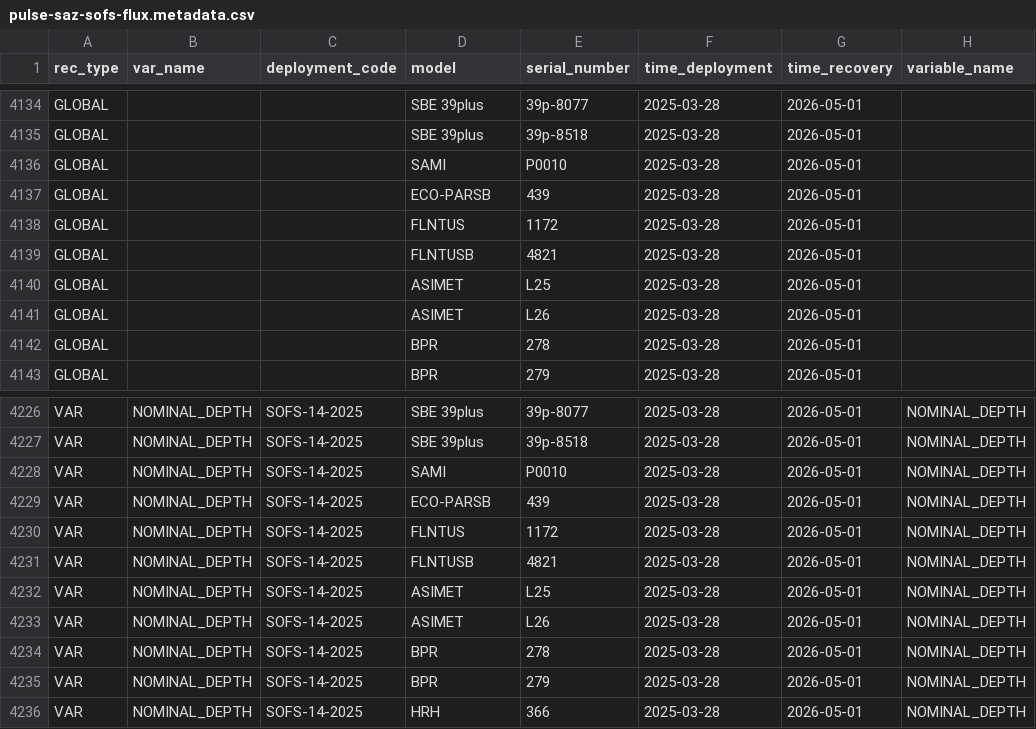
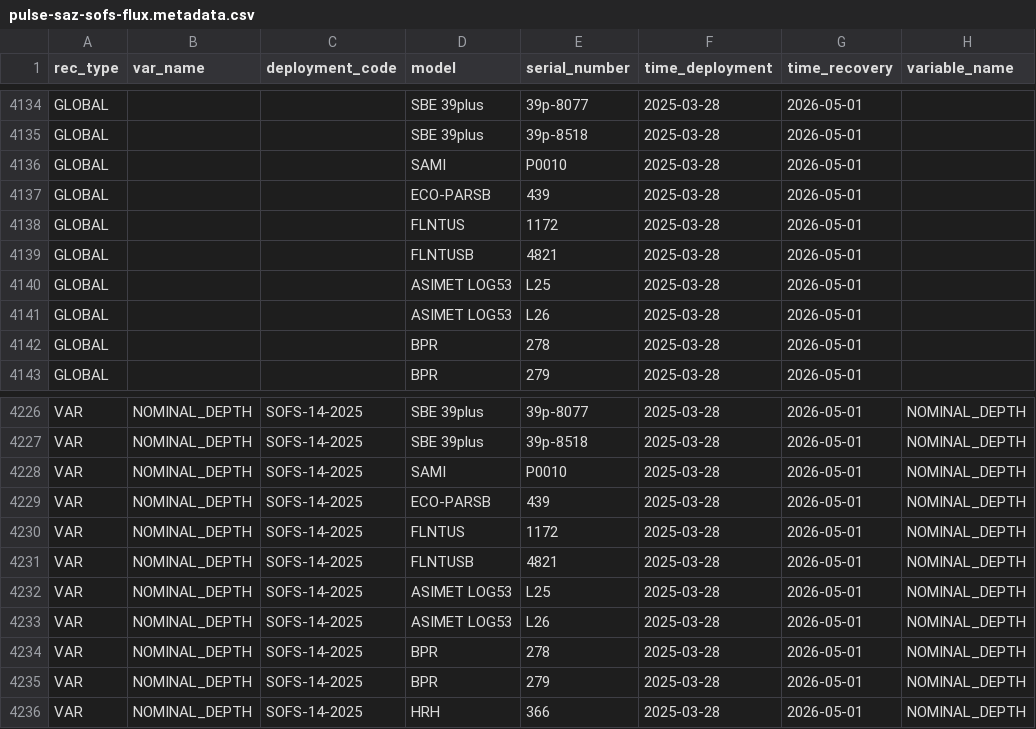
Before and after one commit to petejan/imos-tools, a CSV file: metadata/pulse-saz-sofs-flux.metadata.csv, drawn as a sheet; only a part is shown, gaps mark what is left out; the diff names each change by its address in the sheet, - before the commit and + after, or states it on an @@ line.

```diff
--- a/metadata/pulse-saz-sofs-flux.metadata.csv
+++ b/metadata/pulse-saz-sofs-flux.metadata.csv
-D4140:D4141 (model): ASIMET
+D4140:D4141 (model): ASIMET LOG53
-D4232:D4233 (model): ASIMET
+D4232:D4233 (model): ASIMET LOG53
```
Also changed, not shown: metadata/asimet.metadata.csv, 1 other file.
